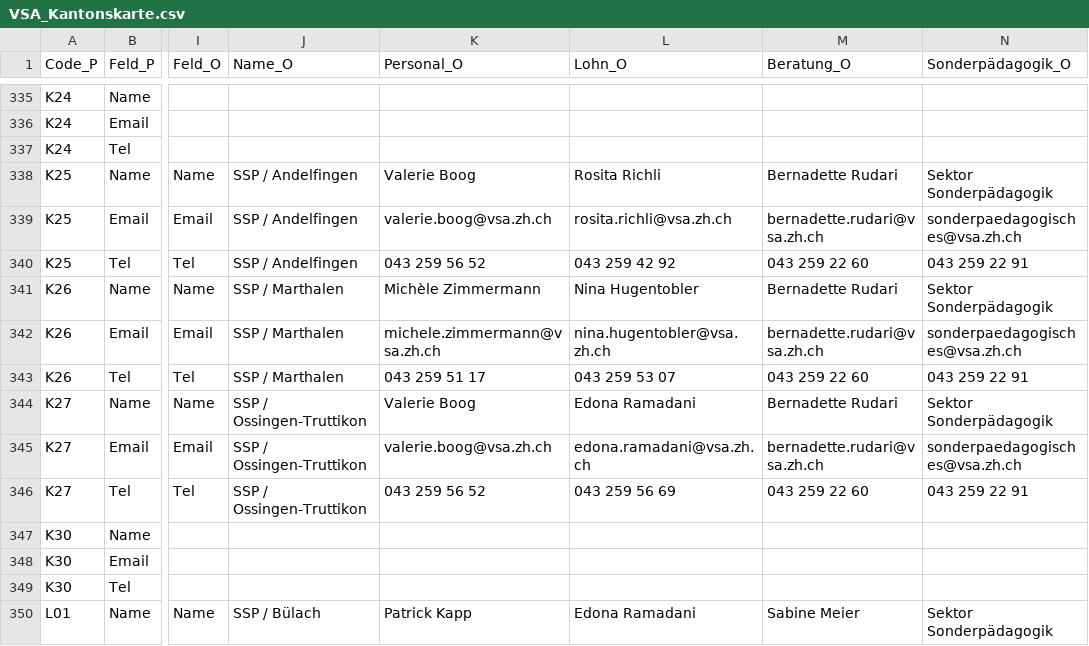
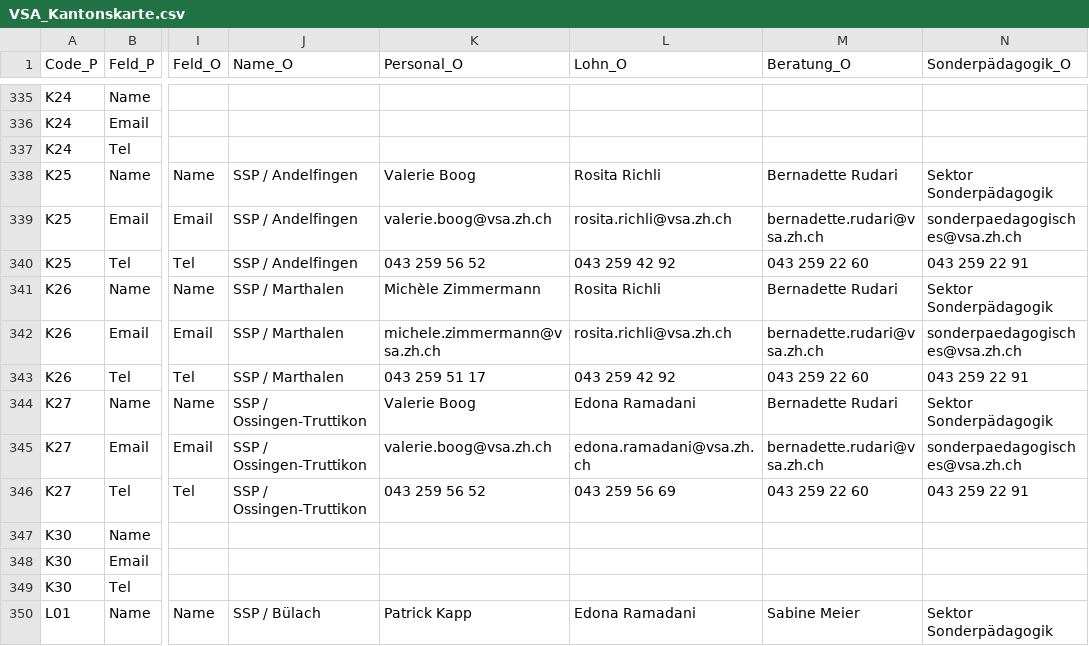
Before and after one commit to statistikZH/Visualisierung_VSAKarte, a CSV file: Data/VSA_Kantonskarte.csv, drawn as a sheet; only a part is shown, gaps mark what is left out; the diff names each change by its address in the sheet, - before the commit and + after, or states it on an @@ line.

Commit message:
Update VSA_Kantonskarte.csv

```diff
--- a/Data/VSA_Kantonskarte.csv
+++ b/Data/VSA_Kantonskarte.csv
-L341 (Lohn_O): Nina Hugentobler
+L341 (Lohn_O): Rosita Richli
-L342 (Lohn_O): nina.hugentobler@vsa.zh.ch
+L342 (Lohn_O): rosita.richli@vsa.zh.ch
-L343 (Lohn_O): 043 259 53 07
+L343 (Lohn_O): 043 259 42 92
```
